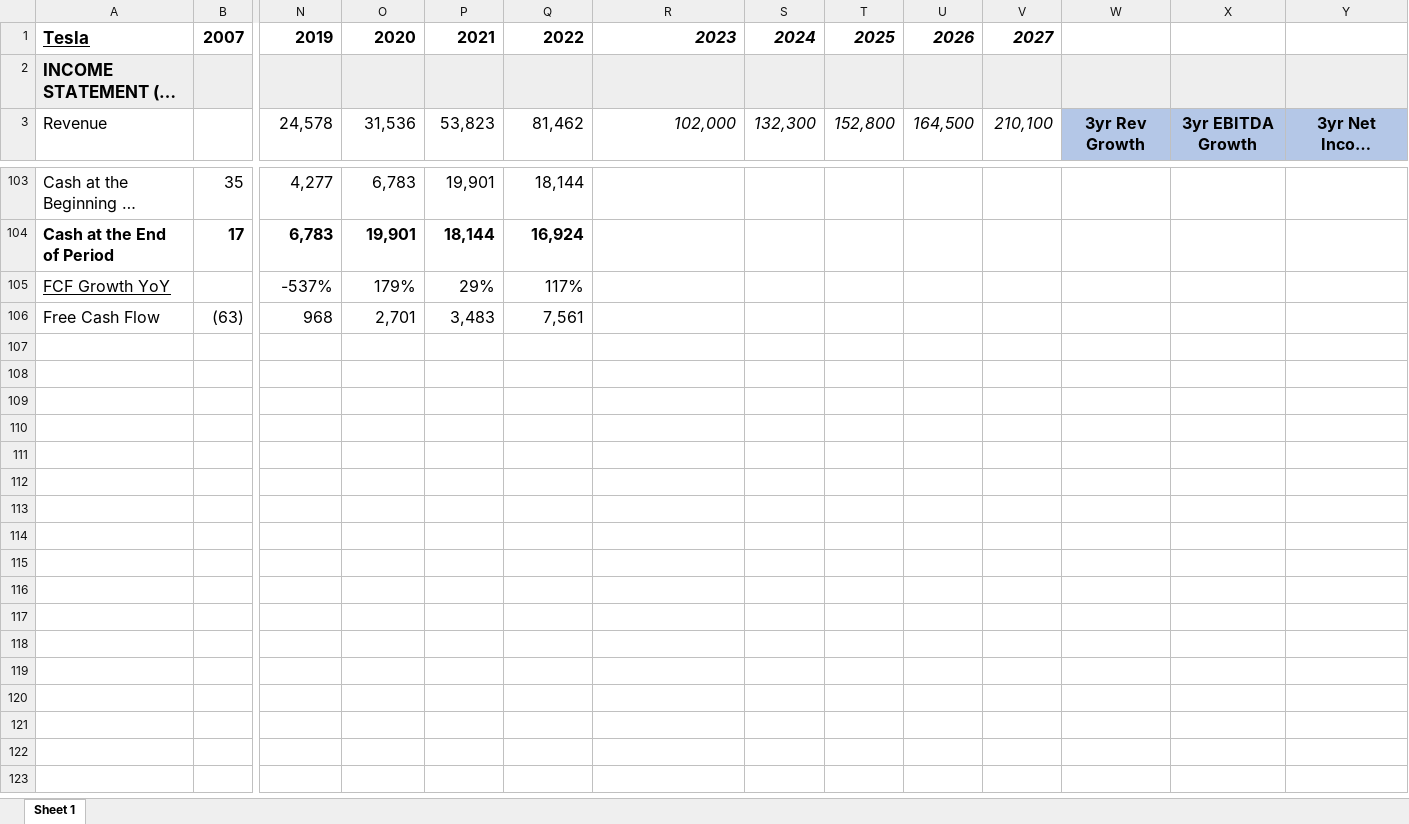
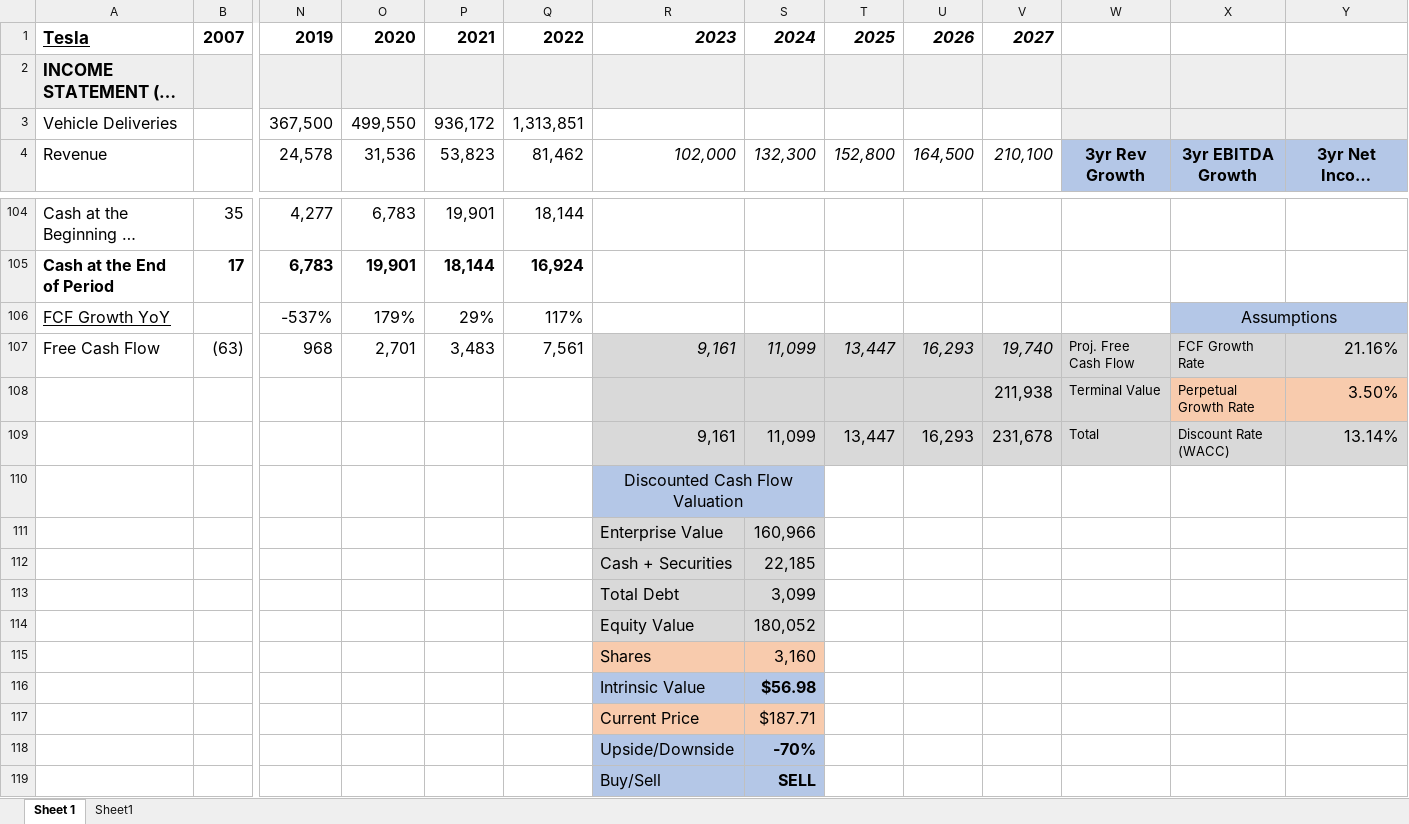
Before and after one commit to avidesai/financial-modeling, an Excel workbook: Portfolio Models/Tesla.xlsx, sheet Sheet 1, drawn as a sheet; only a part is shown, gaps mark what is left out; long unchanged cells end in …; values as stored, in another font and other column widths than the file's, no borders; charts and pictures not drawn; addresses are those after the commit; rows hold the shown columns only; the diff names each change by its address in the sheet, - before the commit and + after, or states it on an @@ line.

```diff
--- a/Portfolio Models/Tesla.xlsx (sheet Sheet 1)
+++ b/Portfolio Models/Tesla.xlsx (sheet Sheet 1)
+sheet tab: Sheet1
+row 3: Vehicle Deliveries |  | 367,500 | 499,550 | 936,172 | 1,313,851
-X106: (empty)
+X106: Assumptions
-X106:Y106 fill: none
+X106:Y106 fill: #B4C7E7
+X106:Y106 merged
-R107: (empty)
+R107: 9,161
-R107:Y107 fill: none
+R107:Y107 fill: #D9D9D9
-S107: (empty)
+S107: 11,099
-T107: (empty)
+T107: 13,447
-U107: (empty)
+U107: 16,293
-V107: (empty)
+V107: 19,740
-W107: (empty)
+W107: Proj. Free Cash Flow
-X107: (empty)
+X107: FCF Growth Rate
-Y107: (empty)
+Y107: 21.16%
+row 108:  |  |  |  |  |  |  |  |  |  | 211,938 | Terminal Value | Perpetual Growth Rate | 3.50%
+row 109:  |  |  |  |  |  | 9,161 | 11,099 | 13,447 | 16,293 | 231,678 | Total | Discount Rate (WACC) | 13.14%
+row 110:  |  |  |  |  |  | Discounted Cash Flow Valuation
+row 111:  |  |  |  |  |  | Enterprise Value | 160,966
+row 112:  |  |  |  |  |  | Cash + Securities | 22,185
+row 113:  |  |  |  |  |  | Total Debt | 3,099
+row 114:  |  |  |  |  |  | Equity Value | 180,052
+row 115:  |  |  |  |  |  | Shares | 3,160
+row 116:  |  |  |  |  |  | Intrinsic Value | $56.98
+row 117:  |  |  |  |  |  | Current Price | $187.71
+row 118:  |  |  |  |  |  | Upside/Downside | -70%
+row 119:  |  |  |  |  |  | Buy/Sell | SELL
```
Also changed, not shown: formulas that keep their value, charts or pictures, Portfolio Models/ASML.xlsx, Portfolio Models/Airbnb.xlsx, 8 other files.
